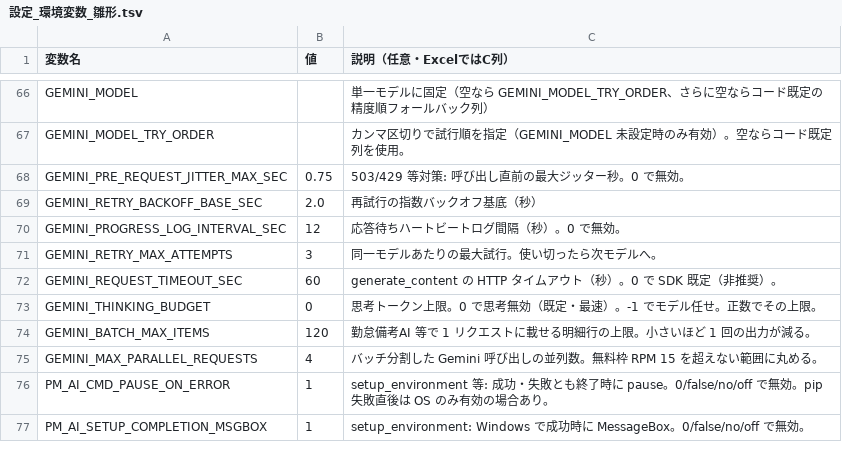
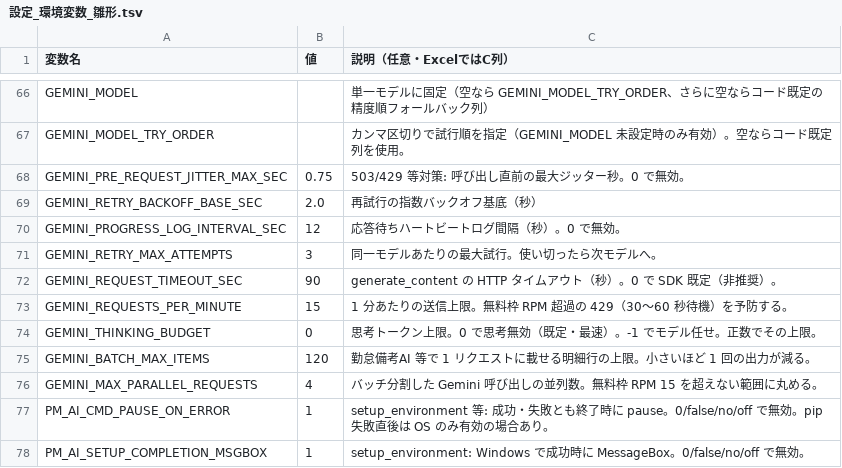
Before and after one commit to hosokawanagaokasangyou-dotcom/Production-Control-System, a TSV file: code/設定_環境変数_雛形.tsv, drawn as a sheet; only a part is shown, gaps mark what is left out.

```diff
--- a/code/設定_環境変数_雛形.tsv
+++ b/code/設定_環境変数_雛形.tsv
@@ -71,3 +71,4 @@ GEMINI_PROGRESS_LOG_INTERVAL_SEC	12	応答待ちハートビートログ間隔
 GEMINI_RETRY_MAX_ATTEMPTS	3	同一モデルあたりの最大試行。使い切ったら次モデルへ。
-GEMINI_REQUEST_TIMEOUT_SEC	60	generate_content の HTTP タイムアウト（秒）。0 で SDK 既定（非推奨）。
+GEMINI_REQUEST_TIMEOUT_SEC	90	generate_content の HTTP タイムアウト（秒）。0 で SDK 既定（非推奨）。
+GEMINI_REQUESTS_PER_MINUTE	15	1 分あたりの送信上限。無料枠 RPM 超過の 429（30〜60 秒待機）を予防する。
 GEMINI_THINKING_BUDGET	0	思考トークン上限。0 で思考無効（既定・最速）。-1 でモデル任せ。正数でその上限。
```
Also changed, not shown: 12 other files.
